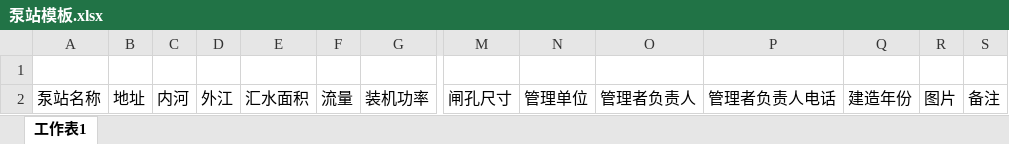
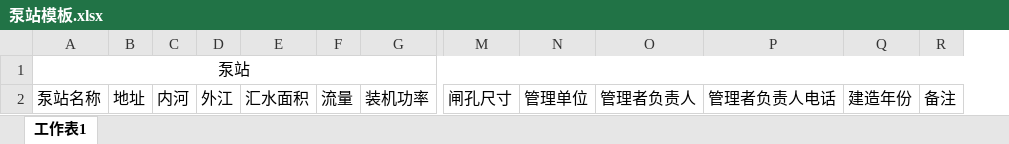
Before and after one commit to zhouchao0924/shuili, an Excel workbook: server/branch/protected/models/excel/example/泵站模板.xlsx, sheet 工作表1, drawn as a sheet; only a part is shown, gaps mark what is left out; values as stored, in another font and other column widths than the file's, no borders; the diff names each change by its address in the sheet, - before the commit and + after, or states it on an @@ line.

```diff
--- a/server/branch/protected/models/excel/example/泵站模板.xlsx (sheet 工作表1)
+++ b/server/branch/protected/models/excel/example/泵站模板.xlsx (sheet 工作表1)
-column R, row 2: 图片
-A1: (empty)
+A1: 泵站
+A1:R1 merged
```
Also changed, not shown: server/branch/protected/models/excel/example/小水电模板.xlsx, server/branch/protected/models/excel/example/山塘模板.xlsx, 7 other files.
